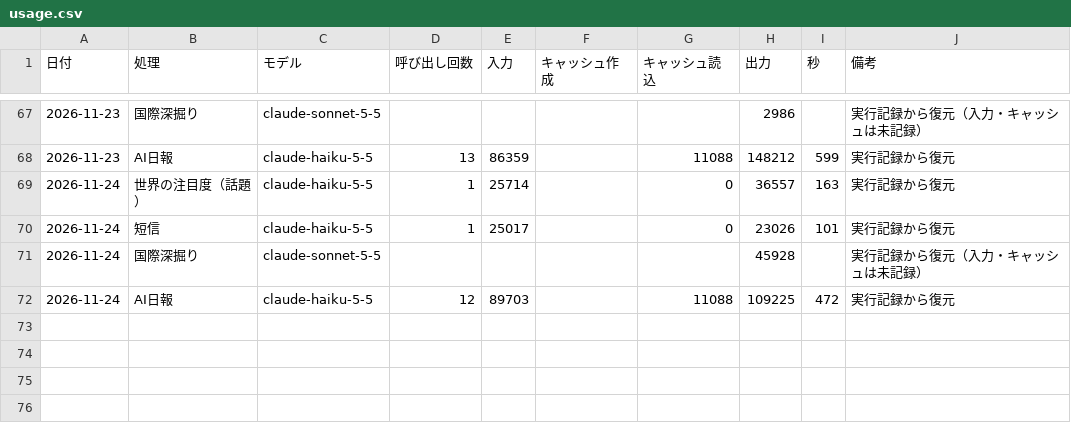
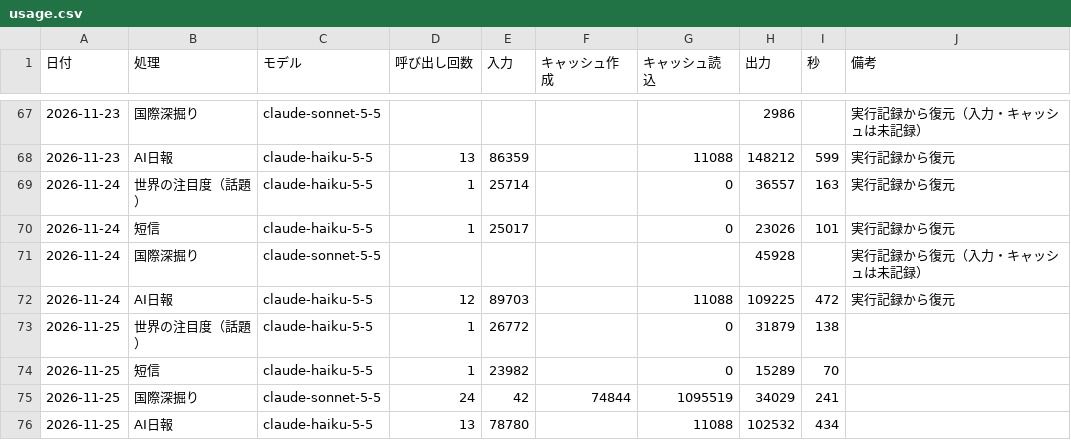
Before and after one commit to paris75015-png/ai-news-app, a CSV file: data/usage.csv, drawn as a sheet; only a part is shown, gaps mark what is left out; the diff names each change by its address in the sheet, - before the commit and + after, or states it on an @@ line.

```diff
--- a/data/usage.csv
+++ b/data/usage.csv
+row 73: 2026-11-25 | 世界の注目度（話題） | claude-haiku-5-5 | 1 | 26772 |  | 0 | 31879 | 138
+row 74: 2026-11-25 | 短信 | claude-haiku-5-5 | 1 | 23982 |  | 0 | 15289 | 70
+row 75: 2026-11-25 | 国際深掘り | claude-sonnet-5-5 | 24 | 42 | 74844 | 1095519 | 34029 | 241
+row 76: 2026-11-25 | AI日報 | claude-haiku-5-5 | 13 | 78780 |  | 11088 | 102532 | 434
```
Also changed, not shown: 16 other files.
